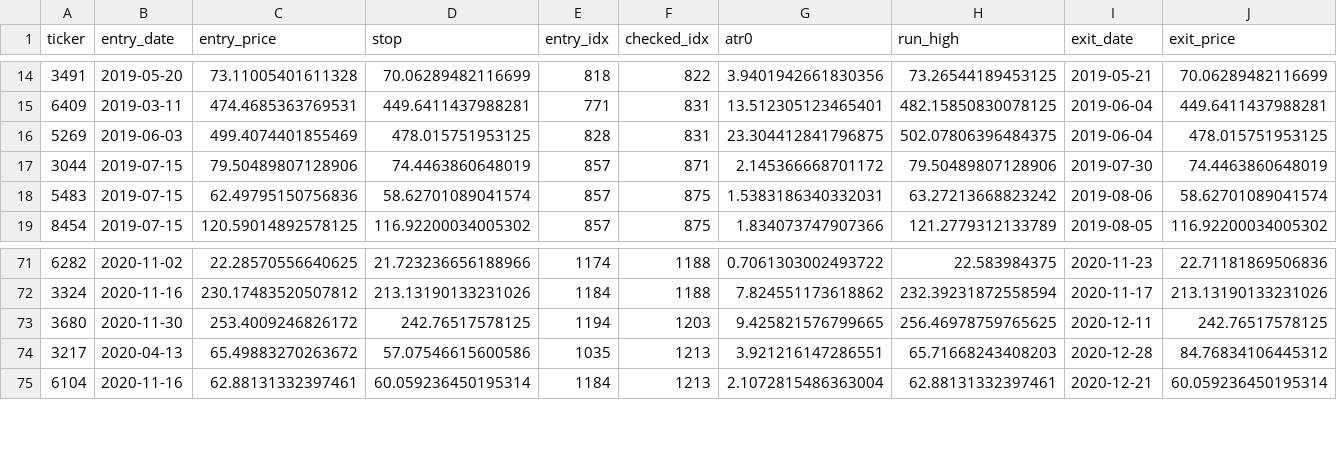
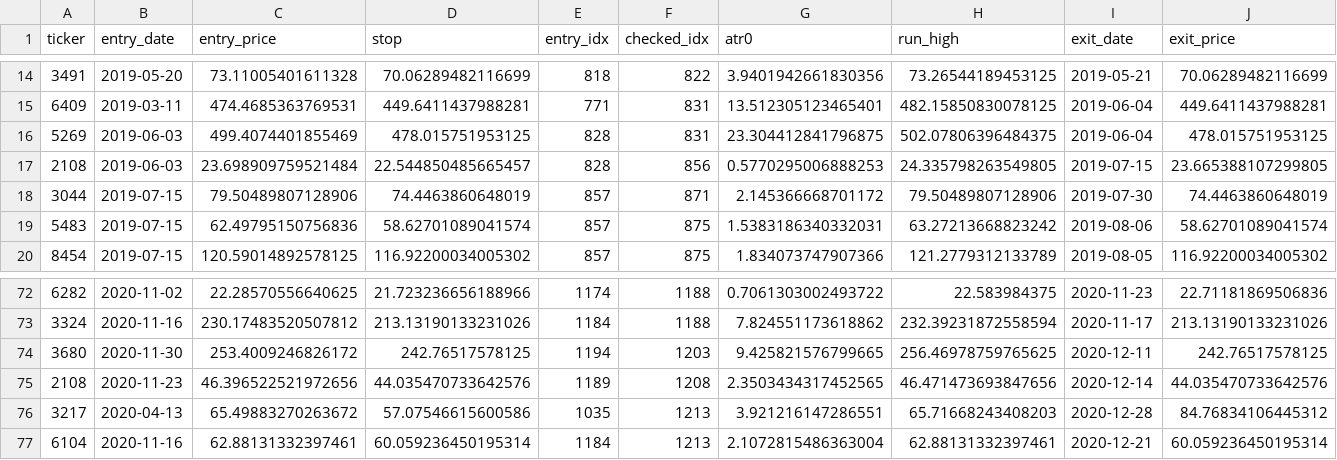
Before and after one commit to tongxiaooppo-boop/tw-hold, a CSV file: docs/reports/backtest_longswing_next_open.csv, drawn as a sheet; only a part is shown, gaps mark what is left out; rows hold the shown columns only; the diff names each change by its address in the sheet, - before the commit and + after, or states it on an @@ line.

```diff
--- a/docs/reports/backtest_longswing_next_open.csv
+++ b/docs/reports/backtest_longswing_next_open.csv
+row 17: 2108 | 2019-06-03 | 23.698909759521484 | 22.544850485665457 | 828 | 856 | 0.5770295006888253 | 24.335798263549805 | 2019-07-15 | 23.665388107299805
+row 75: 2108 | 2020-11-23 | 46.396522521972656 | 44.035470733642576 | 1189 | 1208 | 2.3503434317452565 | 46.471473693847656 | 2020-12-14 | 44.035470733642576
```
Also changed, not shown: docs/reports/backtest_longswing_limit_at_close.csv, docs/reports/backtest_longswing_next_open_trailing.csv, 9 other files.
